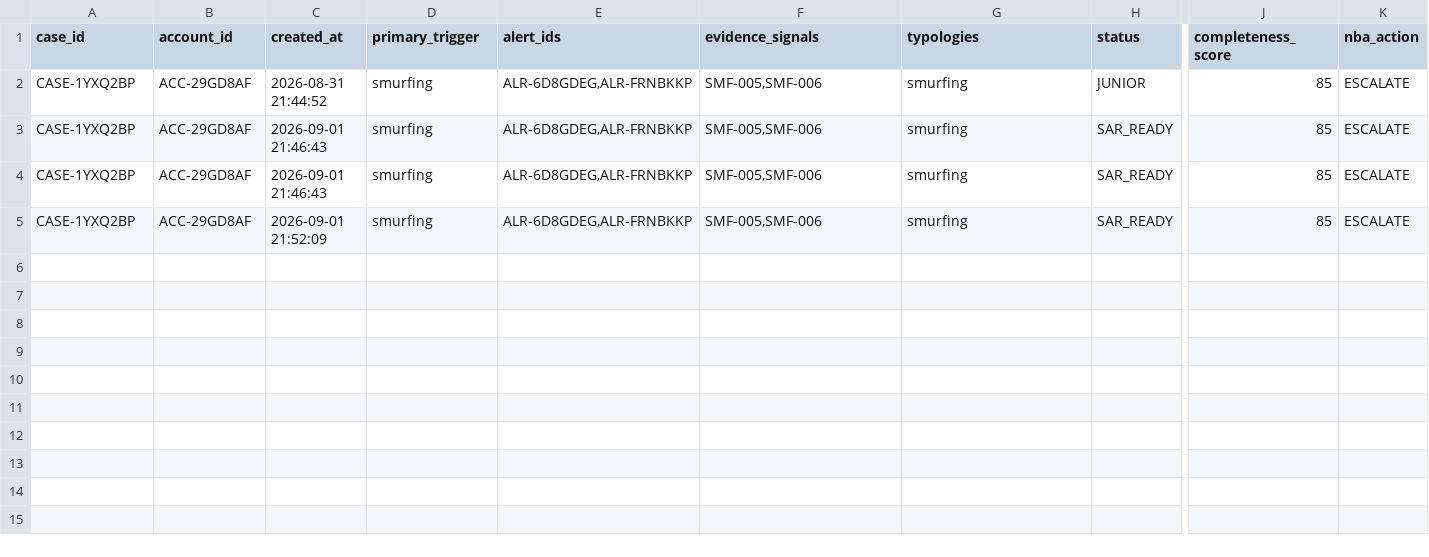
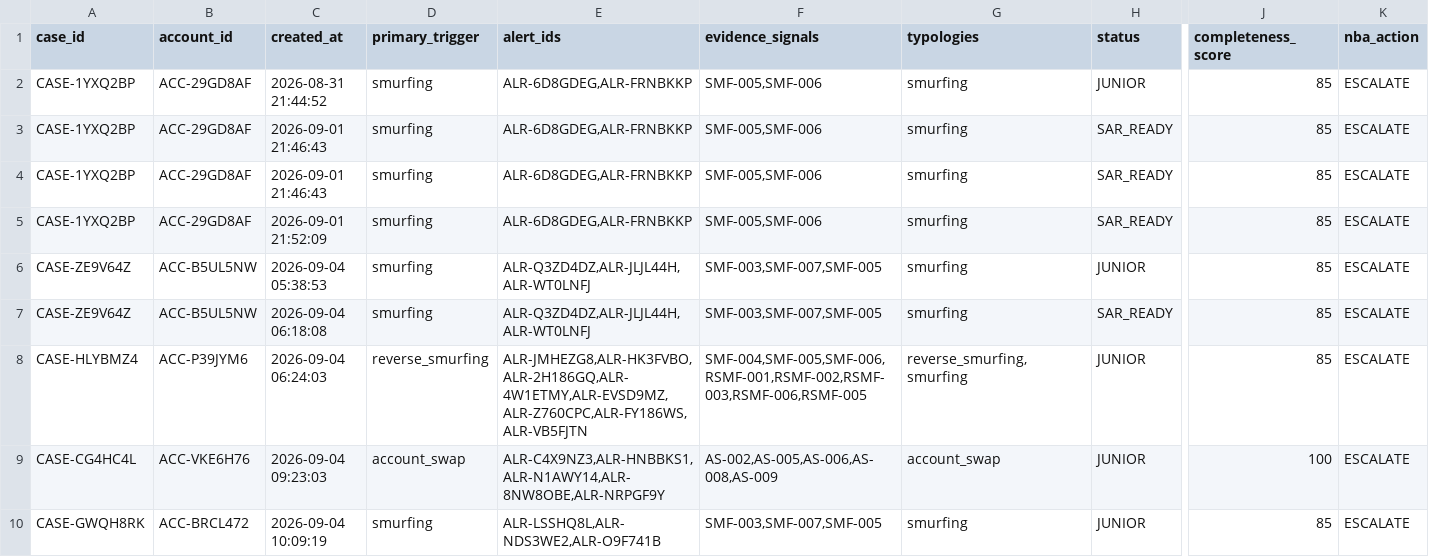
Before and after one commit to rajeevsharmap/Fraud-Investigator-Intelligence, a CSV file: mockdata/audit_ready_cases.csv, drawn as a sheet; only a part is shown, gaps mark what is left out; rows hold the shown columns only; the diff names each change by its address in the sheet, - before the commit and + after, or states it on an @@ line.

Commit message:
Optimization of Graph Implementation for account swap, Adding functionality to SAR/Audit SubTab and fixing evidence builder

```diff
--- a/mockdata/audit_ready_cases.csv
+++ b/mockdata/audit_ready_cases.csv
+row 6: CASE-ZE9V64Z | ACC-B5UL5NW | 2026-09-04 05:38:53 | smurfing | ALR-Q3ZD4DZ,ALR-JLJL44H,ALR-WT0LNFJ | SMF-003,SMF-007,SMF-005 | smurfing | JUNIOR | 85 | ESCALATE
+row 7: CASE-ZE9V64Z | ACC-B5UL5NW | 2026-09-04 06:18:08 | smurfing | ALR-Q3ZD4DZ,ALR-JLJL44H,ALR-WT0LNFJ | SMF-003,SMF-007,SMF-005 | smurfing | SAR_READY | 85 | ESCALATE
+row 8: CASE-HLYBMZ4 | ACC-P39JYM6 | 2026-09-04 06:24:03 | reverse_smurfing | ALR-JMHEZG8,ALR-HK3FVBO,ALR-2H186GQ,ALR-4W1ETMY,ALR-EVSD9MZ,ALR-Z760CPC,ALR-FY186WS,ALR-VB5FJTN | SMF-004,SMF-005,SMF-006,RSMF-001,RSMF-002,RSMF-003,RSMF-006,RSMF-005 | reverse_smurfing,smurfing | JUNIOR | 85 | ESCALATE
+row 9: CASE-CG4HC4L | ACC-VKE6H76 | 2026-09-04 09:23:03 | account_swap | ALR-C4X9NZ3,ALR-HNBBKS1,ALR-N1AWY14,ALR-8NW8OBE,ALR-NRPGF9Y | AS-002,AS-005,AS-006,AS-008,AS-009 | account_swap | JUNIOR | 100 | ESCALATE
+row 10: CASE-GWQH8RK | ACC-BRCL472 | 2026-09-04 10:09:19 | smurfing | ALR-LSSHQ8L,ALR-NDS3WE2,ALR-O9F741B | SMF-003,SMF-007,SMF-005 | smurfing | JUNIOR | 85 | ESCALATE
```
Also changed, not shown: mockdata/cases.csv, mockdata/suspected_alerts.csv, 3 other files.
